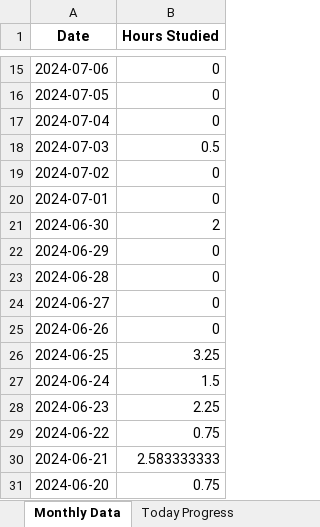
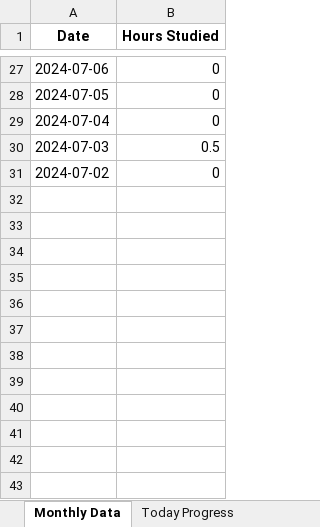
Before and after one commit to brimell/studying, an Excel workbook: studying.xlsx, sheet Monthly Data, drawn as a sheet; only a part is shown, gaps mark what is left out; values as stored, in another font and other column widths than the file's, no borders; charts and pictures not drawn; removed rows and columns are numbered as before the commit, all else as after; the diff covers the shown part only; the diff names each change by its address in the sheet, - before the commit and + after, or states it on an @@ line.

Commit message:
update - added other calenders and merged their data together

```diff
--- a/studying.xlsx (sheet Monthly Data)
+++ b/studying.xlsx (sheet Monthly Data)
-row 20: 2024-07-01 | 0
-row 21: 2024-06-30 | 2
-row 22: 2024-06-29 | 0
-row 23: 2024-06-28 | 0
-row 24: 2024-06-27 | 0
-row 25: 2024-06-26 | 0
-row 26: 2024-06-25 | 3.25
-row 27: 2024-06-24 | 1.5
-row 28: 2024-06-23 | 2.25
-row 29: 2024-06-22 | 0.75
-row 30: 2024-06-21 | 2.583333333
-row 31: 2024-06-20 | 0.75
```
Also changed, not shown: 12 added rows and 1 edited cell elsewhere in this sheet, sheet Today Progress, charts or pictures, 2 other files.
